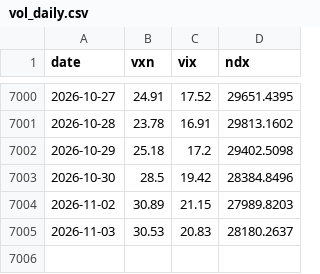
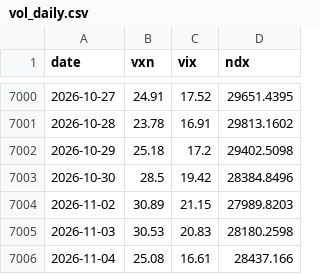
Before and after one commit to ryanlr/stock_trading, a CSV file: skills/market-risk-playbook/data/vol_daily.csv, drawn as a sheet; only a part is shown, gaps mark what is left out.

```diff
--- a/skills/market-risk-playbook/data/vol_daily.csv
+++ b/skills/market-risk-playbook/data/vol_daily.csv
@@ -7004,2 +7004,3 @@ date,vxn,vix,ndx
 2026-11-02,30.89,21.15,27989.8203
-2026-11-03,30.53,20.83,28180.2637
+2026-11-03,30.53,20.83,28180.2598
+2026-11-04,25.08,16.61,28437.166
```
Also changed, not shown: skills/market-risk-playbook/data/qqq_daily.csv, 5 other files.
